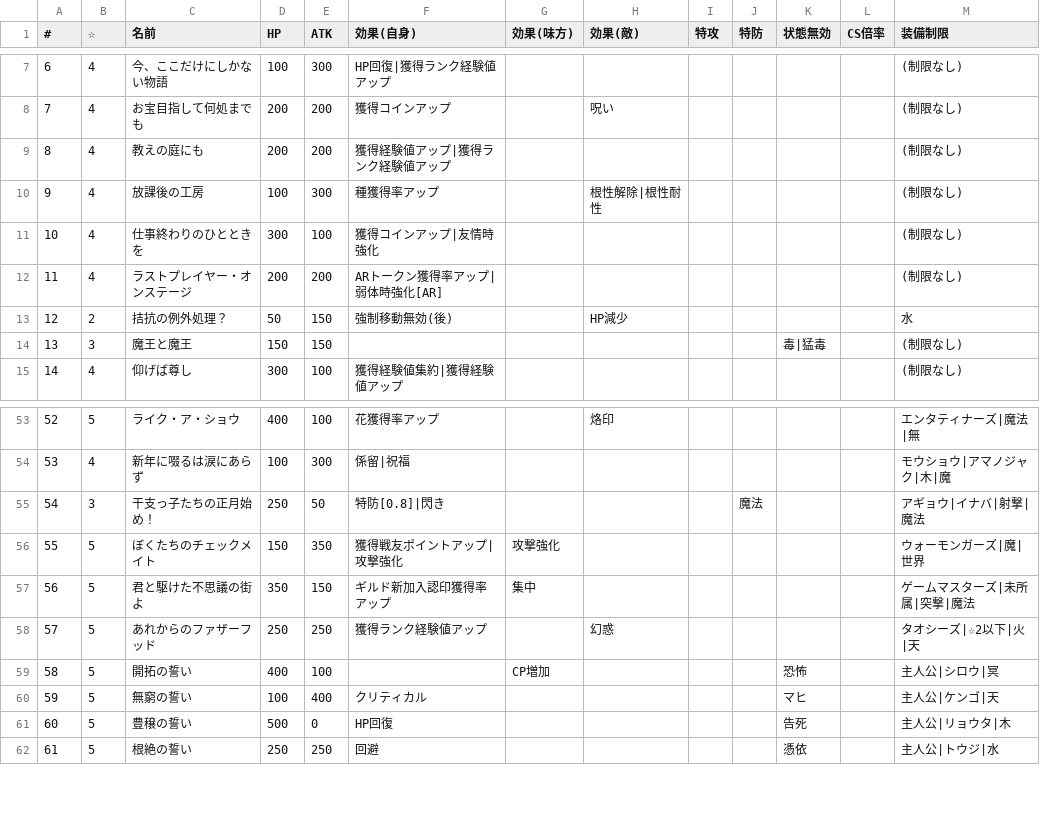
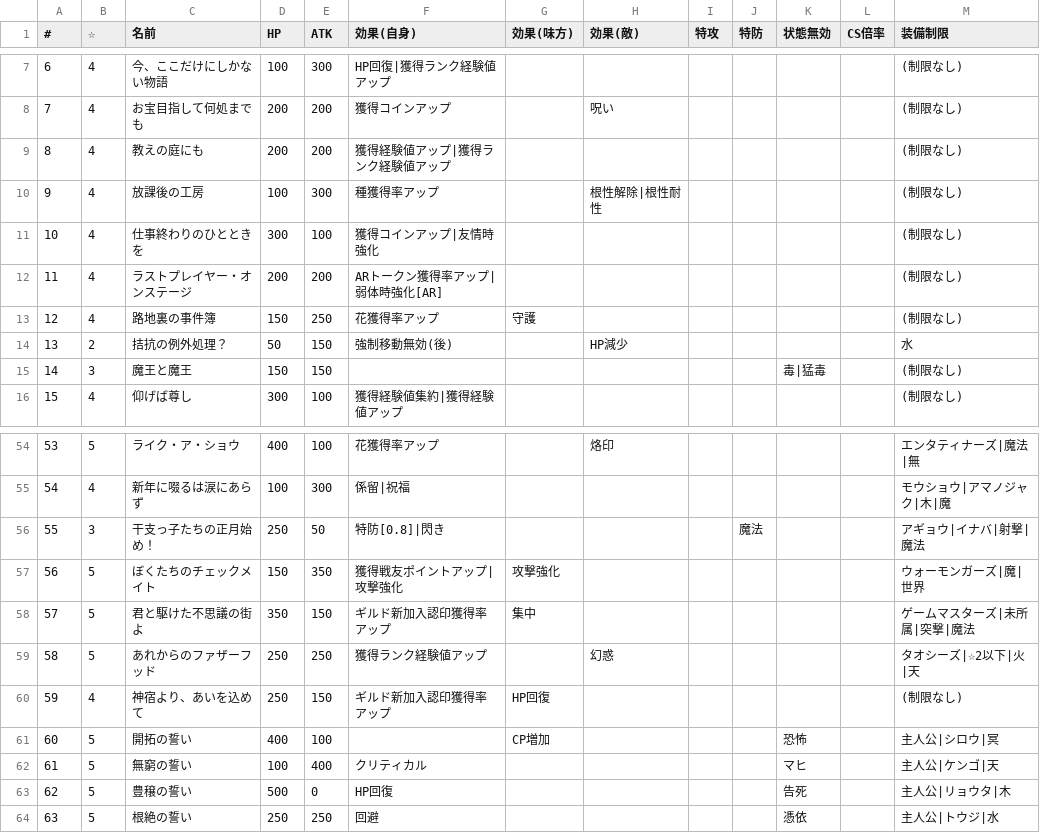
Before and after one commit to 0731gdoh/0731gdoh.github.io, a CSV file: csv/arlist.csv, drawn as a sheet; only a part is shown, gaps mark what is left out; addresses are those after the commit; the diff names each change by its address in the sheet, - before the commit and + after, or states it on an @@ line.

```diff
--- a/csv/arlist.csv
+++ b/csv/arlist.csv
+row 13: 12 | 4 | 路地裏の事件簿 | 150 | 250 | 花獲得率アップ | 守護 |  |  |  |  |  | (制限なし)
@@ column A (#) renumbered from row 14 down @@
+row 60: 59 | 4 | 神宿より、あいを込めて | 250 | 150 | ギルド新加入認印獲得率アップ | HP回復 |  |  |  |  |  | (制限なし)
```
Also changed, not shown: csv/cs.csv, csv/lahauto.csv, 4 other files.
